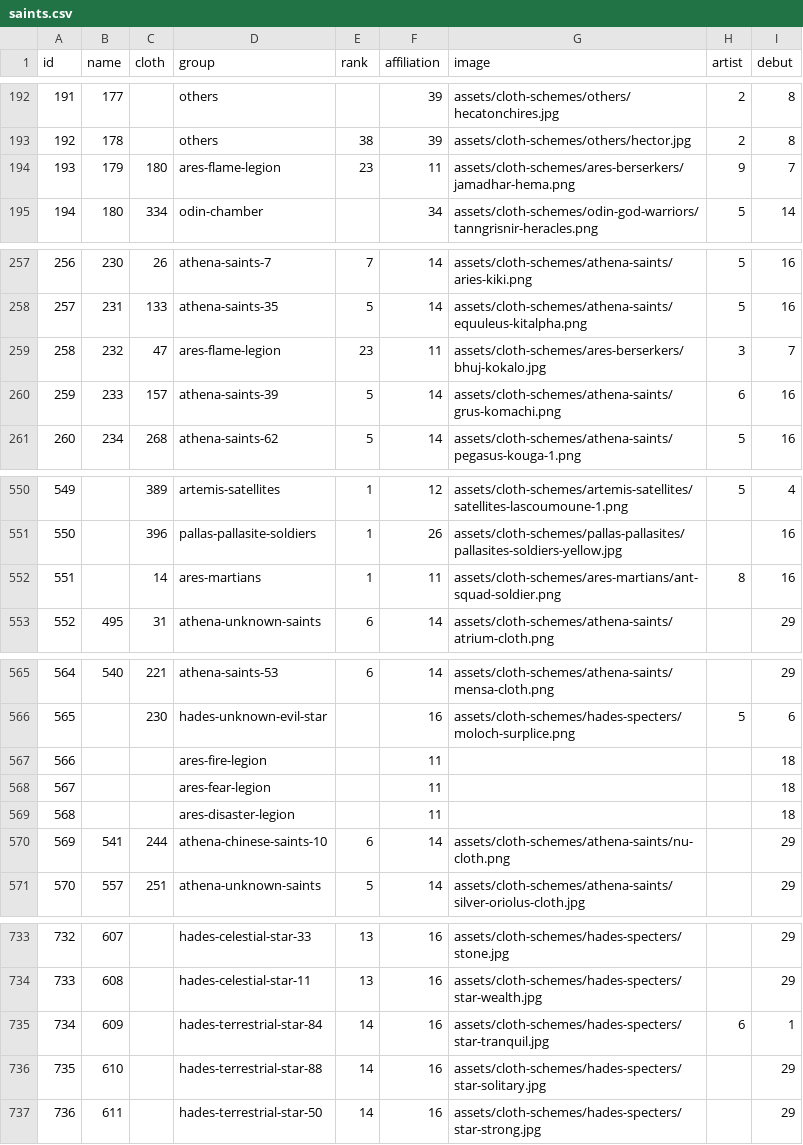
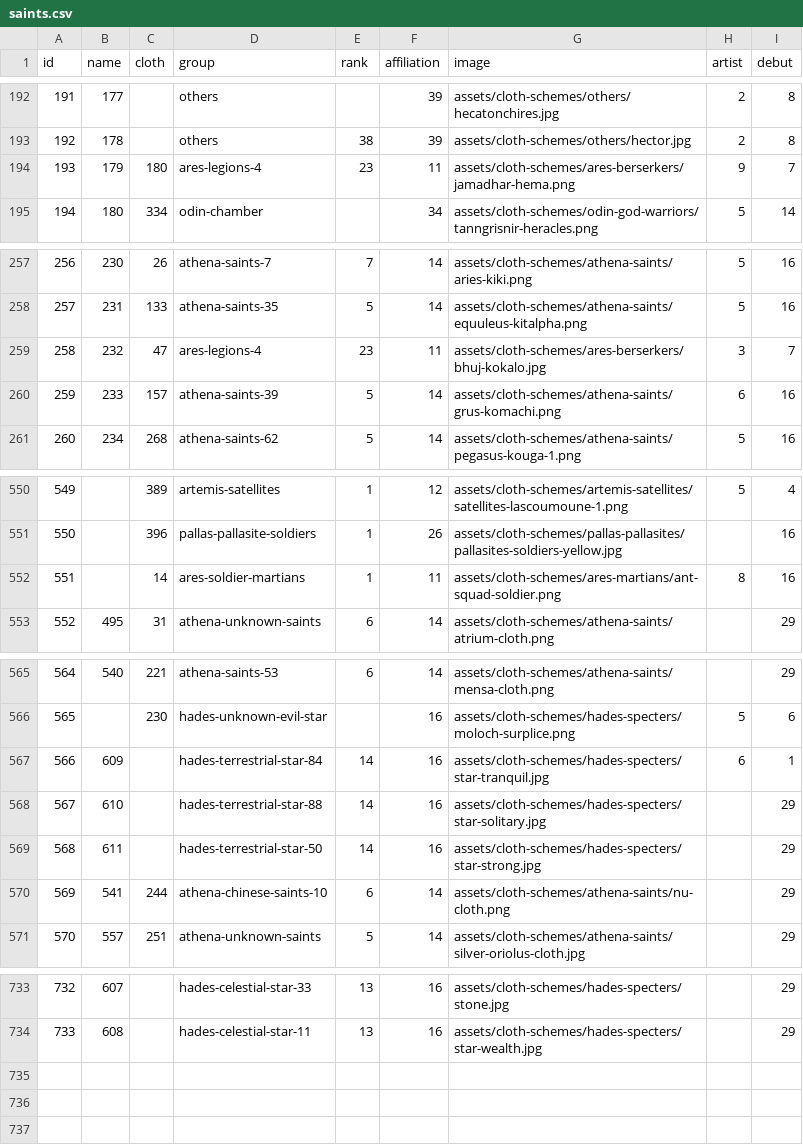
Before and after one commit to diegochagas/saint-seiya-api, a CSV file: backend/src/data/csv/saints.csv, drawn as a sheet; only a part is shown, gaps mark what is left out.

Commit message:
Update berserkers, martians, specters and saints backend and frontend

```diff
--- a/backend/src/data/csv/saints.csv
+++ b/backend/src/data/csv/saints.csv
@@ -193,3 +193,3 @@
 192,178,,others,38,39,assets/cloth-schemes/others/hector.jpg,2,8
-193,179,180,ares-flame-legion,23,11,assets/cloth-schemes/ares-berserkers/jamadhar-hema.png,9,7
+193,179,180,ares-legions-4,23,11,assets/cloth-schemes/ares-berserkers/jamadhar-hema.png,9,7
 194,180,334,odin-chamber,,34,assets/cloth-schemes/odin-god-warriors/tanngrisnir-heracles.png,5,14
@@ -258,3 +258,3 @@
 257,231,133,athena-saints-35,5,14,assets/cloth-schemes/athena-saints/equuleus-kitalpha.png,5,16
-258,232,47,ares-flame-legion,23,11,assets/cloth-schemes/ares-berserkers/bhuj-kokalo.jpg,3,7
+258,232,47,ares-legions-4,23,11,assets/cloth-schemes/ares-berserkers/bhuj-kokalo.jpg,3,7
 259,233,157,athena-saints-39,5,14,assets/cloth-schemes/athena-saints/grus-komachi.png,6,16
@@ -551,3 +551,3 @@
 550,,396,pallas-pallasite-soldiers,1,26,assets/cloth-schemes/pallas-pallasites/pallasites-soldiers-yellow.jpg,,16
-551,,14,ares-martians,1,11,assets/cloth-schemes/ares-martians/ant-squad-soldier.png,8,16
+551,,14,ares-soldier-martians,1,11,assets/cloth-schemes/ares-martians/ant-squad-soldier.png,8,16
 552,495,31,athena-unknown-saints,6,14,assets/cloth-schemes/athena-saints/atrium-cloth.png,,29
@@ -566,5 +566,5 @@
 565,,230,hades-unknown-evil-star,,16,assets/cloth-schemes/hades-specters/moloch-surplice.png,5,6
-566,,,ares-fire-legion,,11,,,18
-567,,,ares-fear-legion,,11,,,18
-568,,,ares-disaster-legion,,11,,,18
+566,609,,hades-terrestrial-star-84,14,16,assets/cloth-schemes/hades-specters/star-tranquil.jpg,6,1
+567,610,,hades-terrestrial-star-88,14,16,assets/cloth-schemes/hades-specters/star-solitary.jpg,,29
+568,611,,hades-terrestrial-star-50,14,16,assets/cloth-schemes/hades-specters/star-strong.jpg,,29
 569,541,244,athena-chinese-saints-10,6,14,assets/cloth-schemes/athena-saints/nu-cloth.png,,29
@@ -734,4 +734 @@
 733,608,,hades-celestial-star-11,13,16,assets/cloth-schemes/hades-specters/star-wealth.jpg,,29
-734,609,,hades-terrestrial-star-84,14,16,assets/cloth-schemes/hades-specters/star-tranquil.jpg,6,1
-735,610,,hades-terrestrial-star-88,14,16,assets/cloth-schemes/hades-specters/star-solitary.jpg,,29
-736,611,,hades-terrestrial-star-50,14,16,assets/cloth-schemes/hades-specters/star-strong.jpg,,29
```
Also changed, not shown: backend/src/data/csv/groupsAres.csv, 7 other files.
